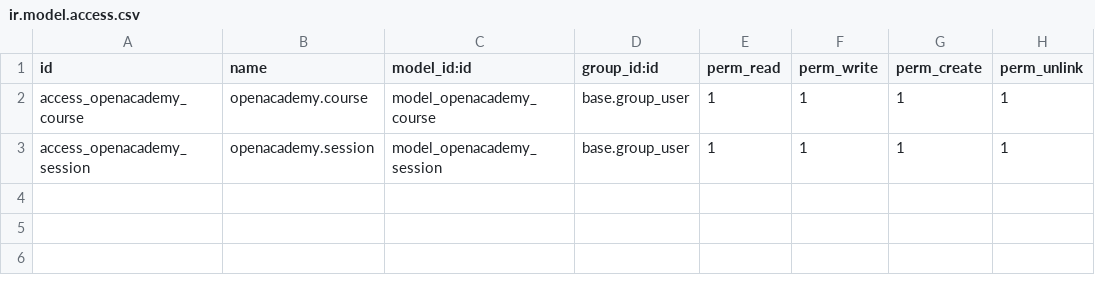
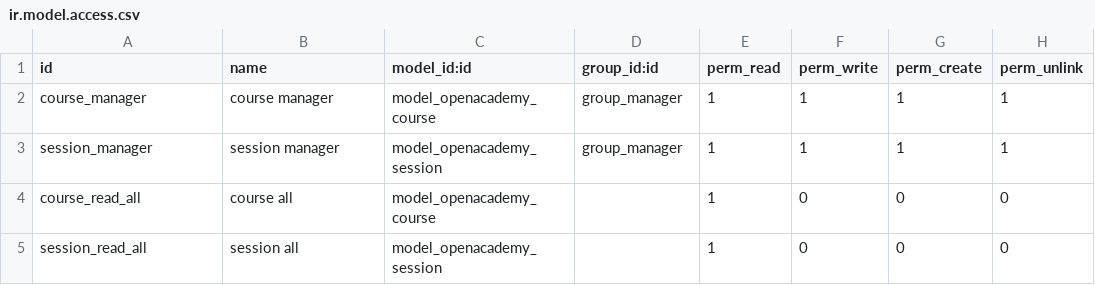
Before and after one commit to paulplazaa/openacademy-repo, a CSV file: openacademy/security/ir.model.access.csv, drawn as a sheet.

Commit message:
[REF] openacademy: Add security

```diff
--- a/openacademy/security/ir.model.access.csv
+++ b/openacademy/security/ir.model.access.csv
@@ -1,3 +1,5 @@
 id,name,model_id:id,group_id:id,perm_read,perm_write,perm_create,perm_unlink
-access_openacademy_course,openacademy.course,model_openacademy_course,base.group_user,1,1,1,1
-access_openacademy_session,openacademy.session,model_openacademy_session,base.group_user,1,1,1,1
+course_manager,course manager,model_openacademy_course,group_manager,1,1,1,1
+session_manager,session manager,model_openacademy_session,group_manager,1,1,1,1
+course_read_all,course all,model_openacademy_course,,1,0,0,0
+session_read_all,session all,model_openacademy_session,,1,0,0,0
```
Also changed, not shown: 4 other files.
